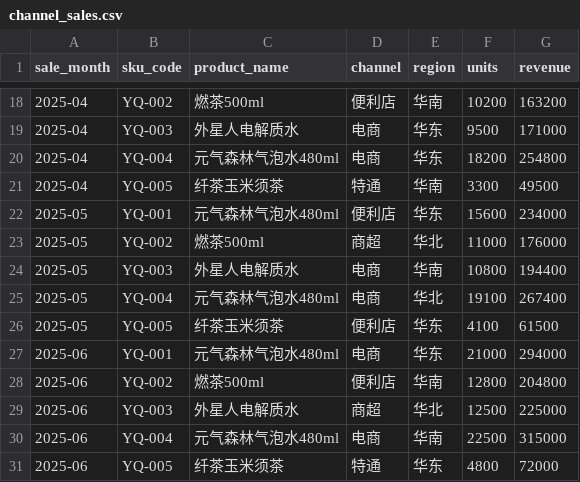
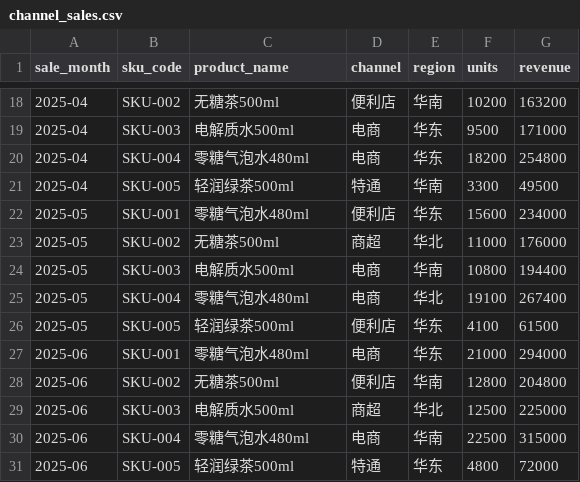
Before and after one commit to ahsgdwv/langgraph_multi_agent, a CSV file: data/analytics/channel_sales.csv, drawn as a sheet; only a part is shown, gaps mark what is left out; the diff covers the shown part only.

Commit message:
refactor: generic FMCG branding with optional BRAND_NAME demo switch

```diff
--- a/data/analytics/channel_sales.csv
+++ b/data/analytics/channel_sales.csv
@@ -18,14 +18,14 @@ sale_month,sku_code,product_name,channel,region,units,revenue
-2025-04,YQ-002,燃茶500ml,便利店,华南,10200,163200
-2025-04,YQ-003,外星人电解质水,电商,华东,9500,171000
-2025-04,YQ-004,元气森林气泡水480ml,电商,华东,18200,254800
-2025-04,YQ-005,纤茶玉米须茶,特通,华南,3300,49500
-2025-05,YQ-001,元气森林气泡水480ml,便利店,华东,15600,234000
-2025-05,YQ-002,燃茶500ml,商超,华北,11000,176000
-2025-05,YQ-003,外星人电解质水,电商,华南,10800,194400
-2025-05,YQ-004,元气森林气泡水480ml,电商,华北,19100,267400
-2025-05,YQ-005,纤茶玉米须茶,便利店,华东,4100,61500
-2025-06,YQ-001,元气森林气泡水480ml,电商,华东,21000,294000
-2025-06,YQ-002,燃茶500ml,便利店,华南,12800,204800
-2025-06,YQ-003,外星人电解质水,商超,华北,12500,225000
-2025-06,YQ-004,元气森林气泡水480ml,电商,华南,22500,315000
-2025-06,YQ-005,纤茶玉米须茶,特通,华东,4800,72000
+2025-04,SKU-002,无糖茶500ml,便利店,华南,10200,163200
+2025-04,SKU-003,电解质水500ml,电商,华东,9500,171000
+2025-04,SKU-004,零糖气泡水480ml,电商,华东,18200,254800
+2025-04,SKU-005,轻润绿茶500ml,特通,华南,3300,49500
+2025-05,SKU-001,零糖气泡水480ml,便利店,华东,15600,234000
+2025-05,SKU-002,无糖茶500ml,商超,华北,11000,176000
+2025-05,SKU-003,电解质水500ml,电商,华南,10800,194400
+2025-05,SKU-004,零糖气泡水480ml,电商,华北,19100,267400
+2025-05,SKU-005,轻润绿茶500ml,便利店,华东,4100,61500
+2025-06,SKU-001,零糖气泡水480ml,电商,华东,21000,294000
+2025-06,SKU-002,无糖茶500ml,便利店,华南,12800,204800
+2025-06,SKU-003,电解质水500ml,商超,华北,12500,225000
+2025-06,SKU-004,零糖气泡水480ml,电商,华南,22500,315000
+2025-06,SKU-005,轻润绿茶500ml,特通,华东,4800,72000
```
Also changed, not shown: 32 edited cells elsewhere in this file, 15 other files.
